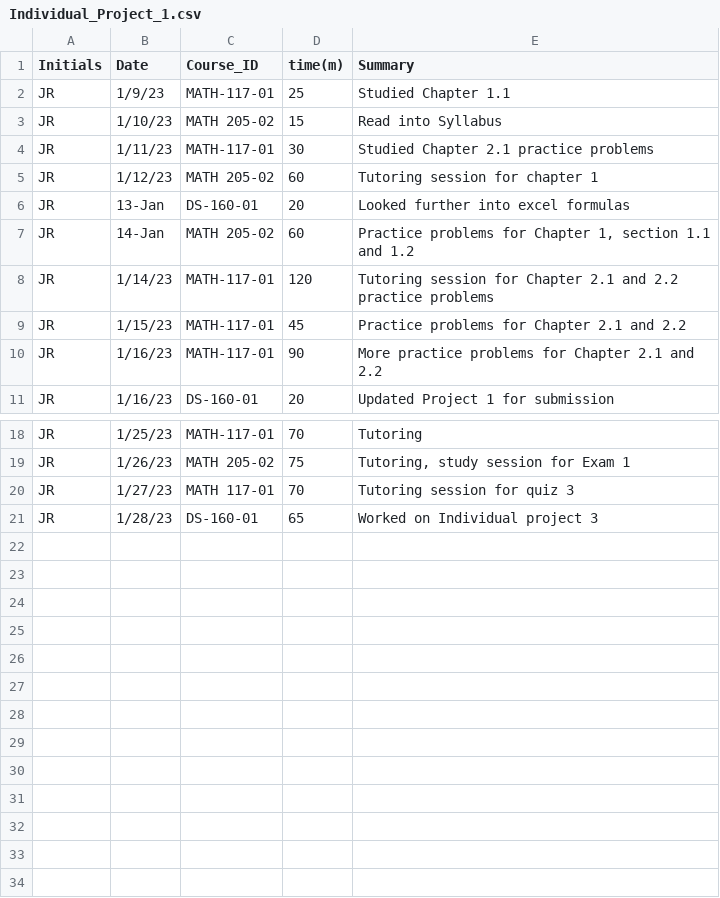
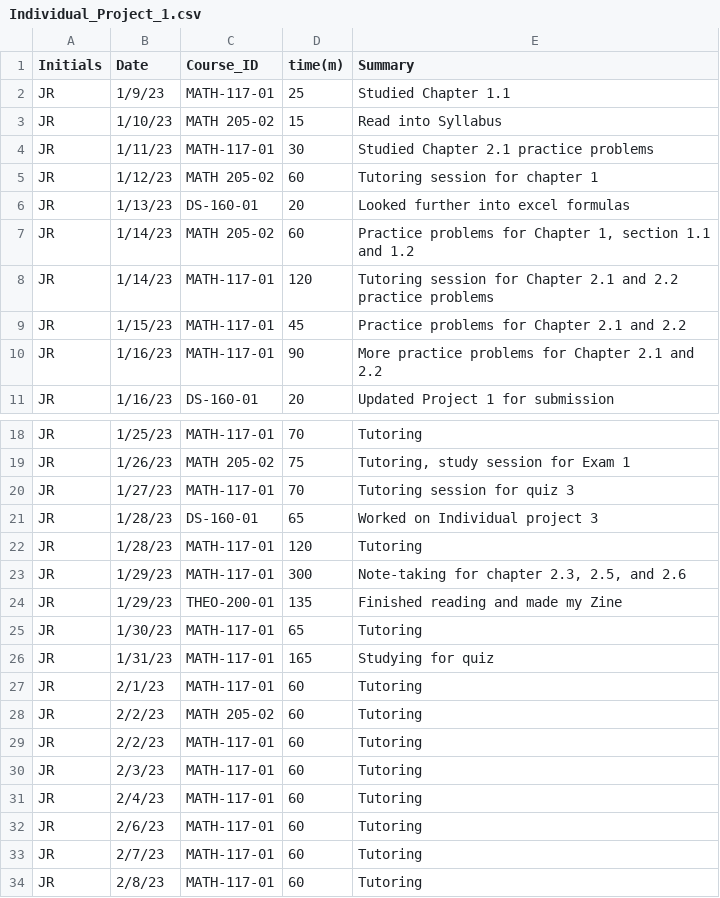
Before and after one commit to jalinroberts/jalinroberts-JTR_Timesheet_Project, a CSV file: Individual_Project_1.csv, drawn as a sheet; only a part is shown, gaps mark what is left out.

Commit message:
Add files via upload

```diff
--- a/Individual_Project_1.csv
+++ b/Individual_Project_1.csv
@@ -5,4 +5,4 @@ JR,1/11/23,MATH-117-01,30,Studied Chapter 2.1 practice problems
 JR,1/12/23,MATH 205-02,60,Tutoring session for chapter 1
-JR,13-Jan,DS-160-01,20,Looked further into excel formulas
-JR,14-Jan,MATH 205-02,60,"Practice problems for Chapter 1, section 1.1 and 1.2"
+JR,1/13/23,DS-160-01,20,Looked further into excel formulas
+JR,1/14/23,MATH 205-02,60,"Practice problems for Chapter 1, section 1.1 and 1.2"
 JR,1/14/23,MATH-117-01,120,Tutoring session for Chapter 2.1 and 2.2 practice problems
@@ -19,3 +19,16 @@ JR,1/25/23,MATH-117-01,70,Tutoring
 JR,1/26/23,MATH 205-02,75,"Tutoring, study session for Exam 1"
-JR,1/27/23,MATH 117-01,70,Tutoring session for quiz 3
+JR,1/27/23,MATH-117-01,70,Tutoring session for quiz 3
 JR,1/28/23,DS-160-01,65,Worked on Individual project 3
+JR,1/28/23,MATH-117-01,120,Tutoring
+JR,1/29/23,MATH-117-01,300,"Note-taking for chapter 2.3, 2.5, and 2.6"
+JR,1/29/23,THEO-200-01,135,Finished reading and made my Zine
+JR,1/30/23,MATH-117-01,65,Tutoring
+JR,1/31/23,MATH-117-01,165,Studying for quiz
+JR,2/1/23,MATH-117-01,60,Tutoring
+JR,2/2/23,MATH 205-02,60,Tutoring
+JR,2/2/23,MATH-117-01,60,Tutoring
+JR,2/3/23,MATH-117-01,60,Tutoring
+JR,2/4/23,MATH-117-01,60,Tutoring
+JR,2/6/23,MATH-117-01,60,Tutoring
+JR,2/7/23,MATH-117-01,60,Tutoring
+JR,2/8/23,MATH-117-01,60,Tutoring
```
